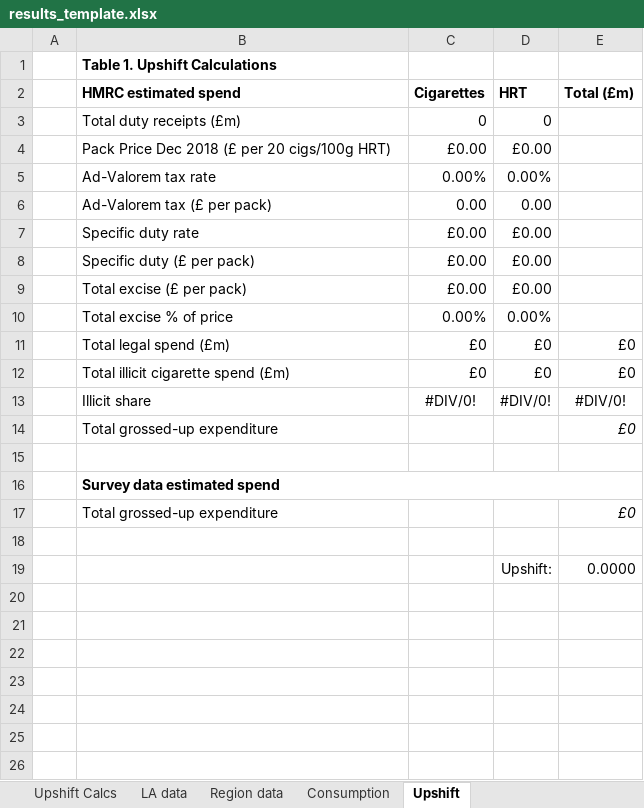
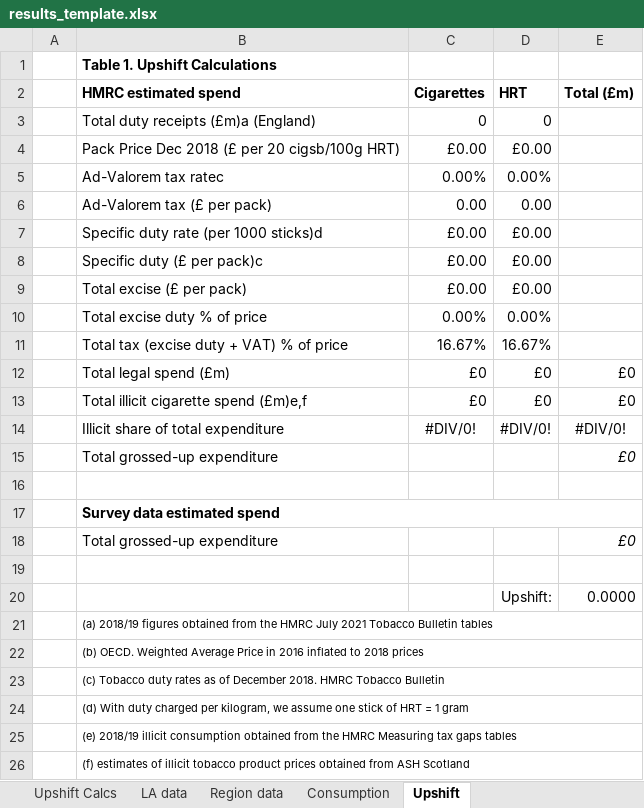
Before and after one commit to STAPM/smoke-free-dividend, an Excel workbook: templates/results_template.xlsx, sheet Upshift, drawn as a sheet; values as stored, in another font and other column widths than the file's, no borders; addresses are those after the commit; the diff names each change by its address in the sheet, - before the commit and + after, or states it on an @@ line.

Commit message:
update results

```diff
--- a/templates/results_template.xlsx (sheet Upshift)
+++ b/templates/results_template.xlsx (sheet Upshift)
-B3 (HMRC estimated spend): Total duty receipts (£m)
+B3 (HMRC estimated spend): Total duty receipts (£m)a (England)
-B4 (HMRC estimated spend): Pack Price Dec 2018 (£ per 20 cigs/100g HRT)
+B4 (HMRC estimated spend): Pack Price Dec 2018 (£ per 20 cigsb/100g HRT)
-B5 (HMRC estimated spend): Ad-Valorem tax rate
+B5 (HMRC estimated spend): Ad-Valorem tax ratec
-B7 (HMRC estimated spend): Specific duty rate
+B7 (HMRC estimated spend): Specific duty rate (per 1000 sticks)d
-B8 (HMRC estimated spend): Specific duty (£ per pack)
+B8 (HMRC estimated spend): Specific duty (£ per pack)c
-B10 (HMRC estimated spend): Total excise % of price
+B10 (HMRC estimated spend): Total excise duty % of price
+row 11:  | Total tax (excise duty + VAT) % of price | 16.67% | 16.67%
-B13 (HMRC estimated spend): Total illicit cigarette spend (£m)
+B13 (HMRC estimated spend): Total illicit cigarette spend (£m)e,f
-B14 (HMRC estimated spend): Illicit share
+B14 (HMRC estimated spend): Illicit share of total expenditure
+row 21:  | (a) 2018/19 figures obtained from the HMRC July 2021 Tobacco Bulletin tables
+row 22:  | (b) OECD. Weighted Average Price in 2016 inflated to 2018 prices
+row 23:  | (c) Tobacco duty rates as of December 2018. HMRC Tobacco Bulletin
+row 24:  | (d) With duty charged per kilogram, we assume one stick of HRT = 1 gram
+row 25:  | (e) 2018/19 illicit consumption obtained from the HMRC Measuring tax gaps tables
+row 26:  | (f) estimates of illicit tobacco product prices obtained from ASH Scotland
```
Also changed, not shown: formulas that keep their value, 20 other files.
